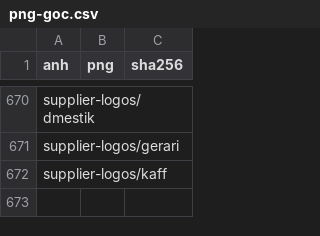
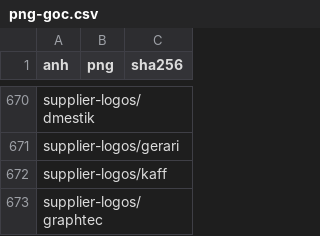
Before and after one commit to advertruongthinh-code/TruongThinhWebsite, a CSV file: docs/operations/png-goc.csv, drawn as a sheet; only a part is shown, gaps mark what is left out.

```diff
--- a/docs/operations/png-goc.csv
+++ b/docs/operations/png-goc.csv
@@ -672 +672,2 @@ supplier-logos/gerari,,
 supplier-logos/kaff,,
+supplier-logos/graphtec,,
```
Also changed, not shown: 9 other files.
